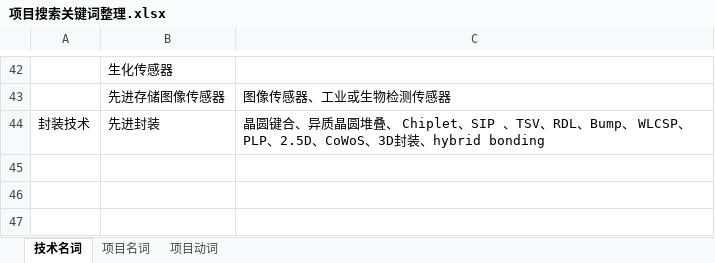
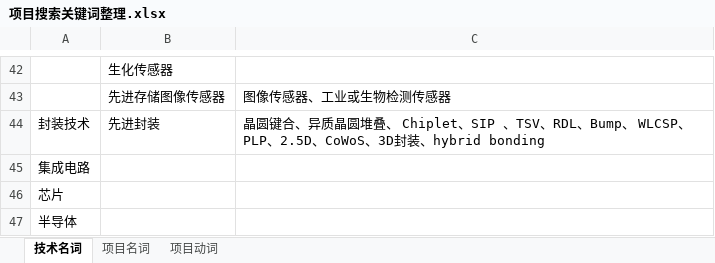
Before and after one commit to ClozyCat/SemiCrawler, an Excel workbook: 项目搜索关键词整理.xlsx, sheet 技术名词, drawn as a sheet; only a part is shown, gaps mark what is left out; values as stored, in another font and other column widths than the file's, no borders; the diff names each change by its address in the sheet, - before the commit and + after, or states it on an @@ line.

```diff
--- a/项目搜索关键词整理.xlsx (sheet 技术名词)
+++ b/项目搜索关键词整理.xlsx (sheet 技术名词)
+row 45: 集成电路
+row 46: 芯片
+row 47: 半导体
```
Also changed, not shown: 16 other files.
